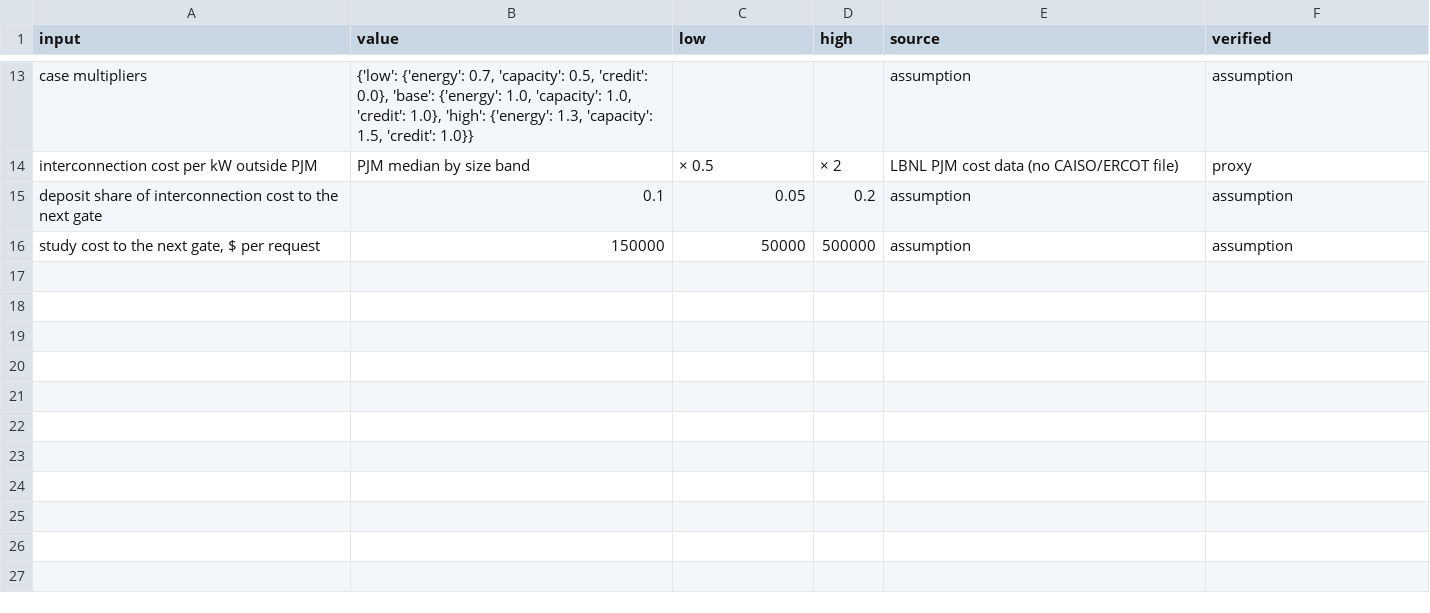
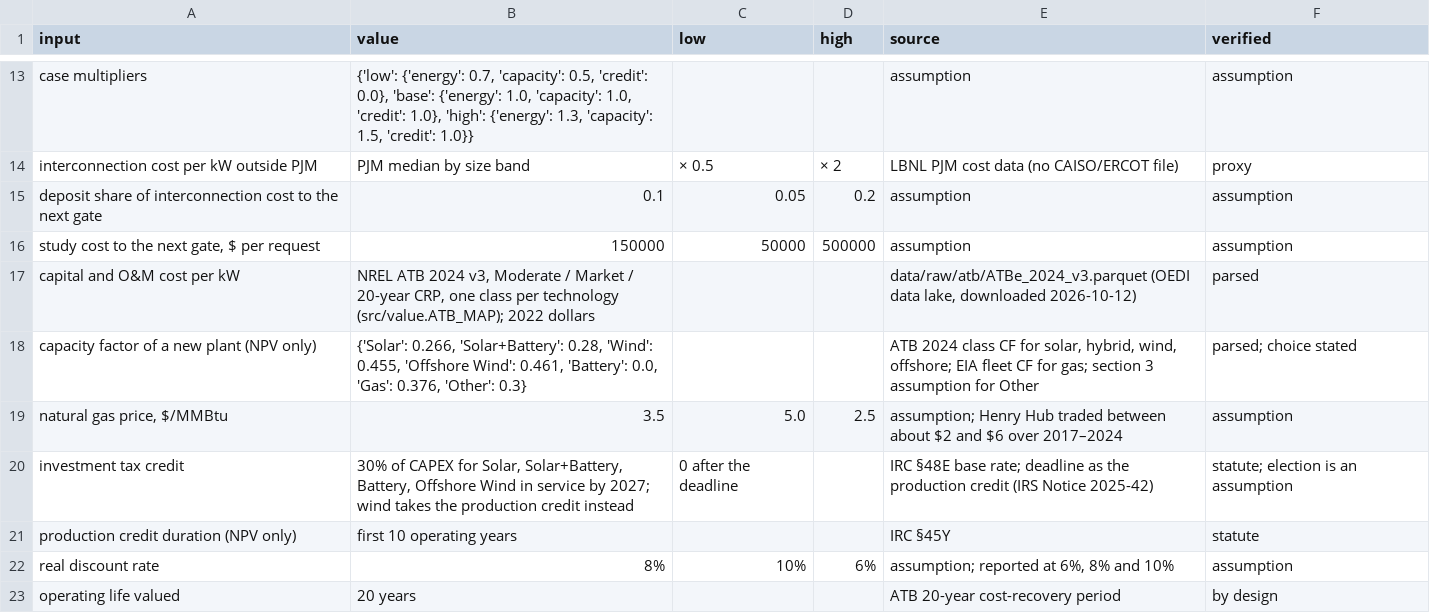
Before and after one commit to alanmossinger/Capstone, a CSV file: results/value_assumptions.csv, drawn as a sheet; only a part is shown, gaps mark what is left out; the diff names each change by its address in the sheet, - before the commit and + after, or states it on an @@ line.

Commit message:
Six drivers (F19) and when requests die (F20) in notebook 03; ten entry segments (F21) in notebook 09; timing error in notebook 08; the tournament scored (C18 and C19 fail, the registered LightGBM and the lookup stay; F22); project NPV from the value table and NREL ATB costs in notebook 15 (F26); gate, simulation and shortfall helpers

```diff
--- a/results/value_assumptions.csv
+++ b/results/value_assumptions.csv
+row 17: capital and O&M cost per kW | NREL ATB 2024 v3, Moderate / Market / 20-year CRP, one class per technology (src/value.ATB_MAP); 2022 dollars |  |  | data/raw/atb/ATBe_2024_v3.parquet (OEDI data lake, downloaded 2026-10-12) | parsed
+row 18: capacity factor of a new plant (NPV only) | {'Solar': 0.266, 'Solar+Battery': 0.28, 'Wind': 0.455, 'Offshore Wind': 0.461, 'Battery': 0.0, 'Gas': 0.376, 'Other': 0.3} |  |  | ATB 2024 class CF for solar, hybrid, wind, offshore; EIA fleet CF for gas; section 3 assumption for Other | parsed; choice stated
+row 19: natural gas price, $/MMBtu | 3.5 | 5.0 | 2.5 | assumption; Henry Hub traded between about $2 and $6 over 2017–2024 | assumption
+row 20: investment tax credit | 30% of CAPEX for Solar, Solar+Battery, Battery, Offshore Wind in service by 2027; wind takes the production credit instead | 0 after the deadline |  | IRC §48E base rate; deadline as the production credit (IRS Notice 2025-42) | statute; election is an assumption
+row 21: production credit duration (NPV only) | first 10 operating years |  |  | IRC §45Y | statute
+row 22: real discount rate | 8% | 10% | 6% | assumption; reported at 6%, 8% and 10% | assumption
+row 23: operating life valued | 20 years |  |  | ATB 20-year cost-recovery period | by design
```
Also changed, not shown: results/evaluate_checks.csv, results/explain_checks.csv, 46 other files.
